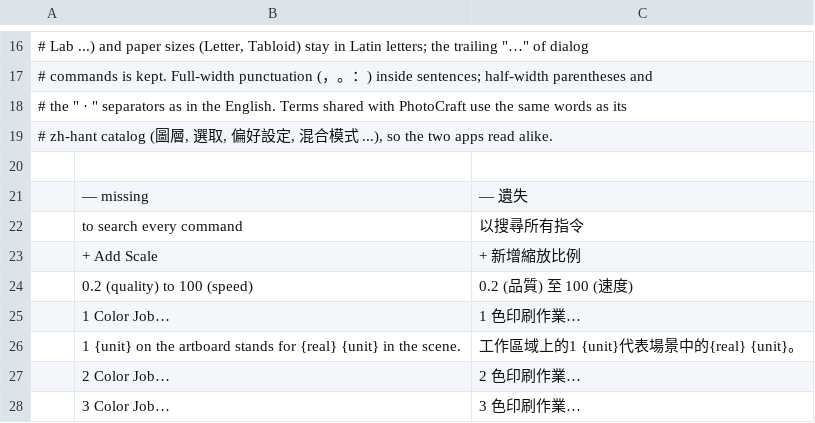
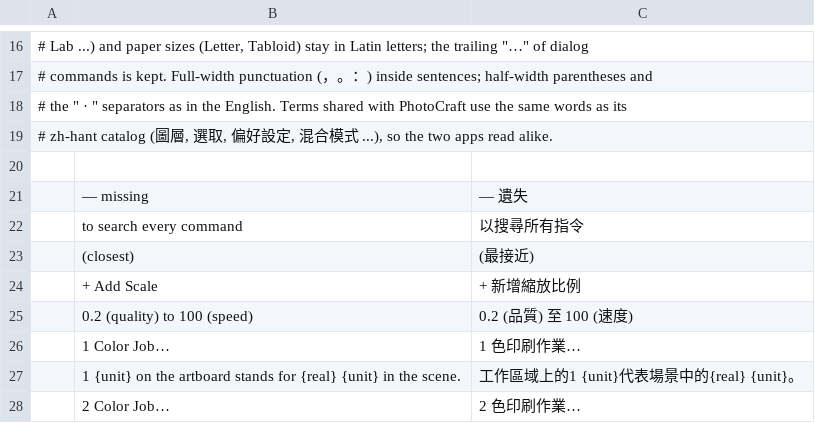
Before and after one commit to treeforjs/vectorcraft, a TSV file: crates/ui-egui/src/i18n/zh-hant.tsv, drawn as a sheet; only a part is shown, gaps mark what is left out; the shorter side is filled out with more unchanged rows.

```diff
--- a/crates/ui-egui/src/i18n/zh-hant.tsv
+++ b/crates/ui-egui/src/i18n/zh-hant.tsv
@@ -22,2 +22,3 @@
 	 to search every command	 以搜尋所有指令
+	(closest)	(最接近)
 	+ Add Scale	+ 新增縮放比例
```
Also changed, not shown: 18 other files.
